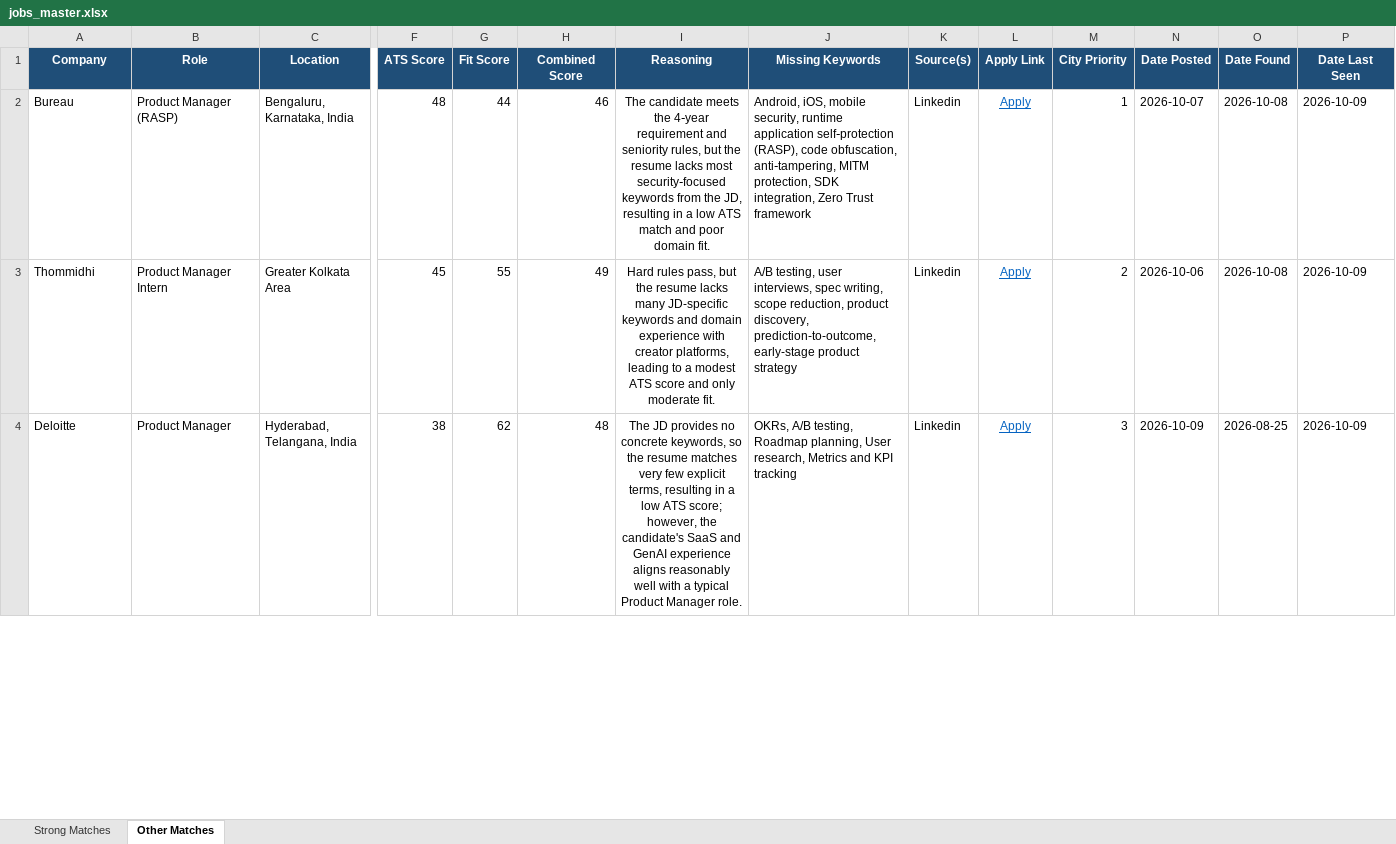
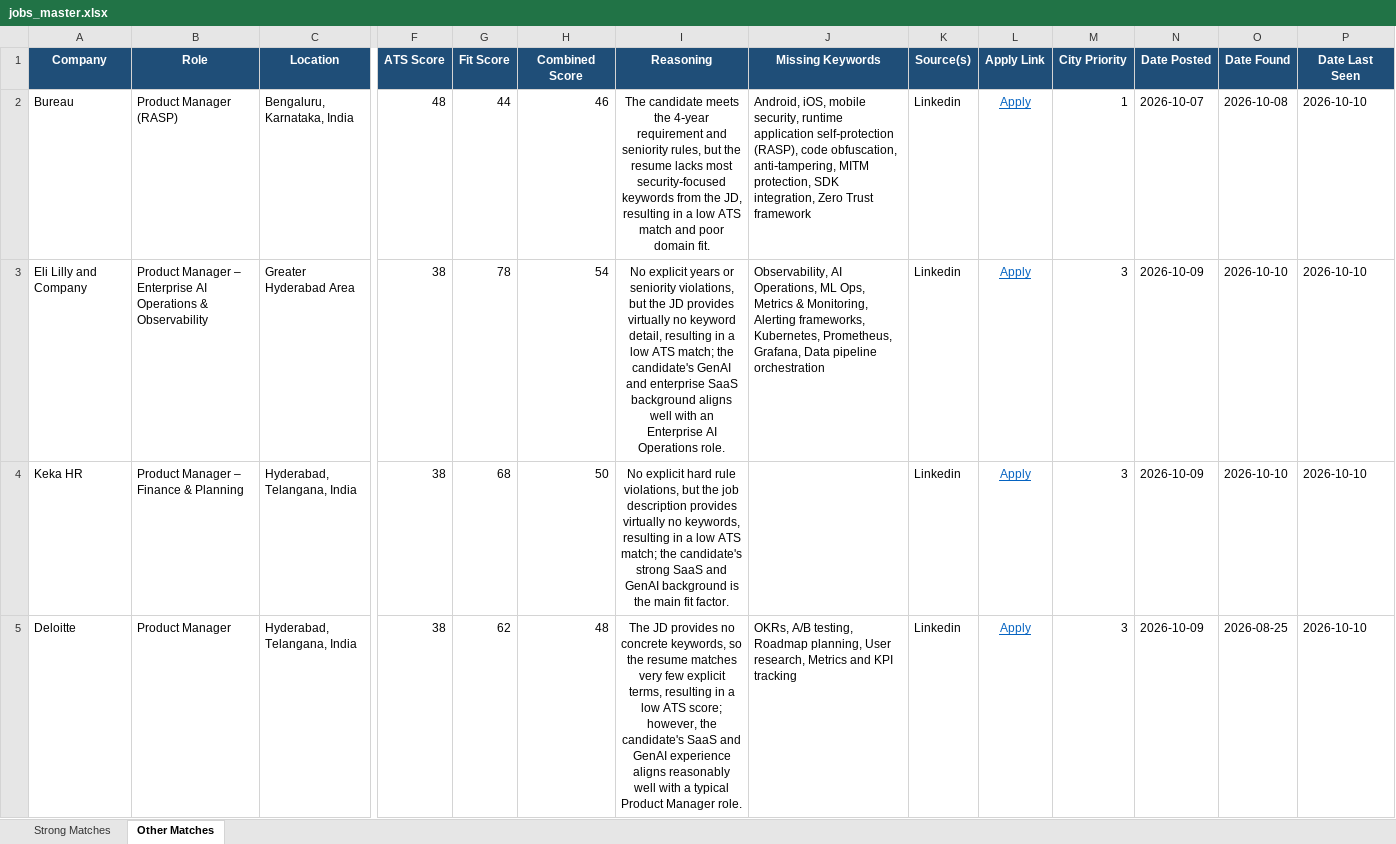
Before and after one commit to anirbanp19/Job-Tracker, an Excel workbook: output/jobs_master.xlsx, sheet Other Matches, drawn as a sheet; only a part is shown, gaps mark what is left out; values as stored, in another font and other column widths than the file's, no borders; removed rows and columns are numbered as before the commit, all else as after; rows hold the shown columns only; the diff covers the shown part only; the diff names each change by its address in the sheet, - before the commit and + after, or states it on an @@ line.

```diff
--- a/output/jobs_master.xlsx (sheet Other Matches)
+++ b/output/jobs_master.xlsx (sheet Other Matches)
-P2 (Date Last Seen): 2026-10-09
+P2 (Date Last Seen): 2026-10-10
-row 3: Thommidhi | Product Manager Intern | Greater Kolkata Area | 45 | 55 | 49 | Hard rules pass, but the resume lacks many JD-specific keywords and domain experience with creator platforms, leading to a modest ATS score and only moderate fit. | A/B testing, user interviews, spec writing, scope reduction, product discovery, prediction-to-outcome, early-stage product strategy | Linkedin | Apply | 2 | 2026-10-06 | 2026-10-08 | 2026-10-09
+row 3: Eli Lilly and Company | Product Manager – Enterprise AI Operations & Observability | Greater Hyderabad Area | 38 | 78 | 54 | No explicit years or seniority violations, but the JD provides virtually no keyword detail, resulting in a low ATS match; the candidate's GenAI and enterprise SaaS background aligns well with an Enterprise AI Operations role. | Observability, AI Operations, ML Ops, Metrics & Monitoring, Alerting frameworks, Kubernetes, Prometheus, Grafana, Data pipeline orchestration | Linkedin | Apply | 3 | 2026-10-09 | 2026-10-10 | 2026-10-10
+row 4: Keka HR | Product Manager – Finance & Planning | Hyderabad, Telangana, India | 38 | 68 | 50 | No explicit hard rule violations, but the job description provides virtually no keywords, resulting in a low ATS match; the candidate's strong SaaS and GenAI background is the main fit factor. |  | Linkedin | Apply | 3 | 2026-10-09 | 2026-10-10 | 2026-10-10
-P5 (Date Last Seen): 2026-10-09
+P5 (Date Last Seen): 2026-10-10
```
Also changed, not shown: 1 added row, 5 removed rows and 8 edited cells elsewhere in this sheet, sheet Strong Matches, 1 other file.
